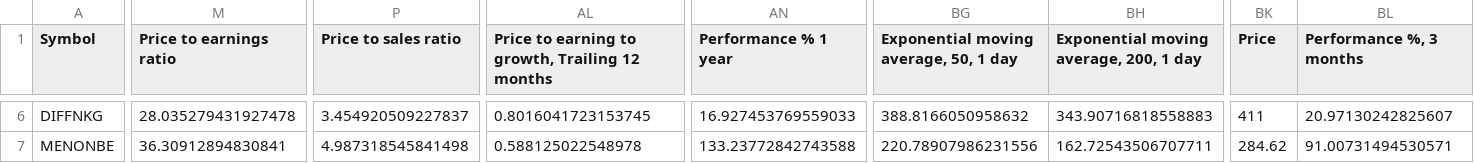
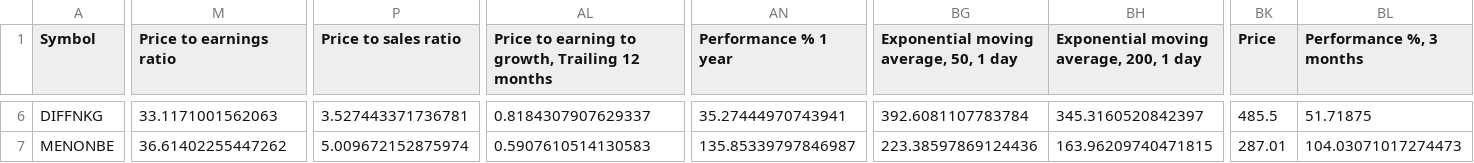
Before and after one commit to radhevrishi/market-cockpit, a CSV file: frontend/public/data/tradingview/india-multibagger-tv-1.csv, drawn as a sheet; only a part is shown, gaps mark what is left out; the diff covers the shown part only; the diff names each change by its address in the sheet, - before the commit and + after, or states it on an @@ line.

```diff
--- a/frontend/public/data/tradingview/india-multibagger-tv-1.csv
+++ b/frontend/public/data/tradingview/india-multibagger-tv-1.csv
-M6 (Price to earnings ratio): 28.035279431927478
+M6 (Price to earnings ratio): 33.1171001562063
-P6 (Price to sales ratio): 3.454920509227837
+P6 (Price to sales ratio): 3.527443371736781
-AL6: 0.8016041723153745
+AL6: 0.8184307907629337
-AN6 (Performance % 1 year): 16.927453769559033
+AN6 (Performance % 1 year): 35.27444970743941
-BG6: 388.8166050958632
+BG6: 392.6081107783784
-BH6: 343.90716818558883
+BH6: 345.3160520842397
-BK6 (Price): 411
+BK6 (Price): 485.5
-BL6 (Performance %, 3 months): 20.97130242825607
+BL6 (Performance %, 3 months): 51.71875
-M7 (Price to earnings ratio): 36.30912894830841
+M7 (Price to earnings ratio): 36.61402255447262
-P7 (Price to sales ratio): 4.987318545841498
+P7 (Price to sales ratio): 5.009672152875974
-AL7: 0.588125022548978
+AL7: 0.5907610514130583
-AN7 (Performance % 1 year): 133.23772842743588
+AN7 (Performance % 1 year): 135.85339797846987
-BG7: 220.78907986231556
+BG7: 223.38597869124436
-BH7: 162.72543506707711
+BH7: 163.96209740471815
-BK7 (Price): 284.62
+BK7 (Price): 287.01
-BL7 (Performance %, 3 months): 91.00731494530571
+BL7 (Performance %, 3 months): 104.03071017274473
```
Also changed, not shown: 177 edited cells elsewhere in this file, frontend/public/data/tradingview/episodic-pivot.csv, frontend/public/data/tradingview/liquidity-leaders.csv, 48 other files.
